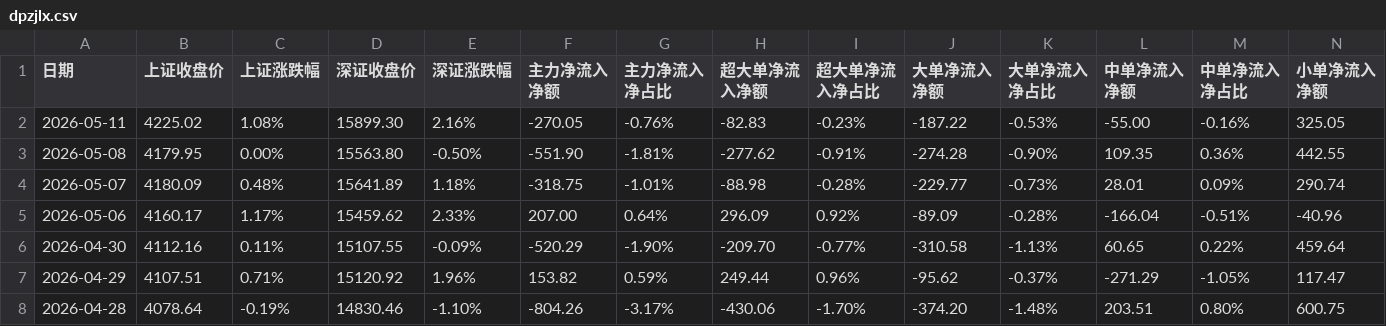
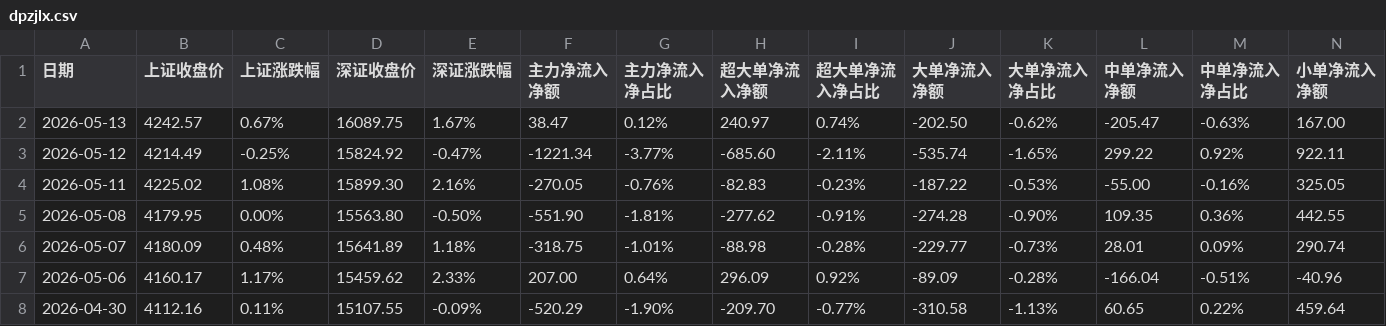
Before and after one commit to oosaka4649/showstocksT, a CSV file: cvs_search_app/data/dpzjlx.csv, drawn as a sheet; only a part is shown; the shorter side is filled out with more unchanged rows; rows hold the shown columns only; the diff names each change by its address in the sheet, - before the commit and + after, or states it on an @@ line.

Commit message:
up data

```diff
--- a/cvs_search_app/data/dpzjlx.csv
+++ b/cvs_search_app/data/dpzjlx.csv
+row 2: 2026-05-13 | 4242.57 | 0.67% | 16089.75 | 1.67% | 38.47 | 0.12% | 240.97 | 0.74% | -202.50 | -0.62% | -205.47 | -0.63% | 167.00
+row 3: 2026-05-12 | 4214.49 | -0.25% | 15824.92 | -0.47% | -1221.34 | -3.77% | -685.60 | -2.11% | -535.74 | -1.65% | 299.22 | 0.92% | 922.11
```
Also changed, not shown: cvs_search_app/data/rzrq.csv, 1 other file.
